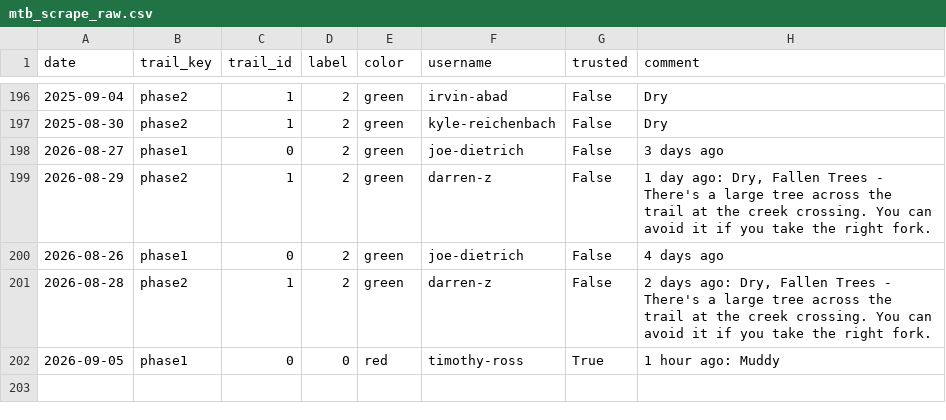
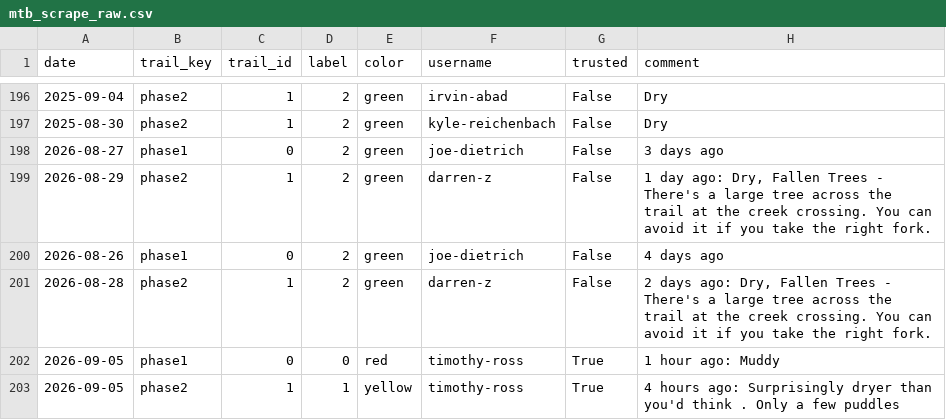
Before and after one commit to goliatham/mtb-trail-conditions-predictor, a CSV file: data/mtb_scrape_raw.csv, drawn as a sheet; only a part is shown, gaps mark what is left out; the diff names each change by its address in the sheet, - before the commit and + after, or states it on an @@ line.

```diff
--- a/data/mtb_scrape_raw.csv
+++ b/data/mtb_scrape_raw.csv
+row 203: 2026-09-05 | phase2 | 1 | 1 | yellow | timothy-ross | True | 4 hours ago: Surprisingly dryer than you'd think . Only a few puddles
```
Also changed, not shown: 2 other files.
